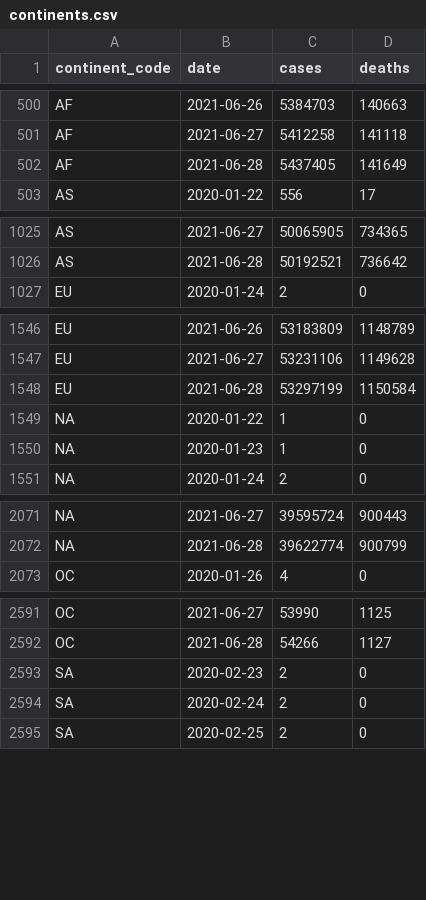
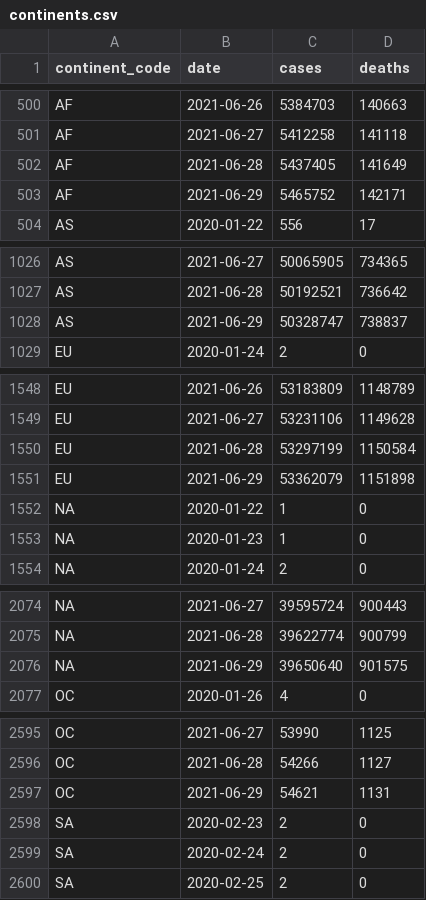
Before and after one commit to WorldHealthOrganization/xform-covid-casecount-jhu, a CSV file: output/continents.csv, drawn as a sheet; only a part is shown, gaps mark what is left out; the diff covers the shown part only; the diff names each change by its address in the sheet, - before the commit and + after, or states it on an @@ line.

```diff
--- a/output/continents.csv
+++ b/output/continents.csv
+row 503: AF | 2021-06-29 | 5465752 | 142171
+row 1028: AS | 2021-06-29 | 50328747 | 738837
+row 1551: EU | 2021-06-29 | 53362079 | 1151898
+row 2076: NA | 2021-06-29 | 39650640 | 901575
+row 2597: OC | 2021-06-29 | 54621 | 1131
```
Also changed, not shown: 1 added row elsewhere in this file, output/global.csv, output/who_regions.csv, 1 other file.
